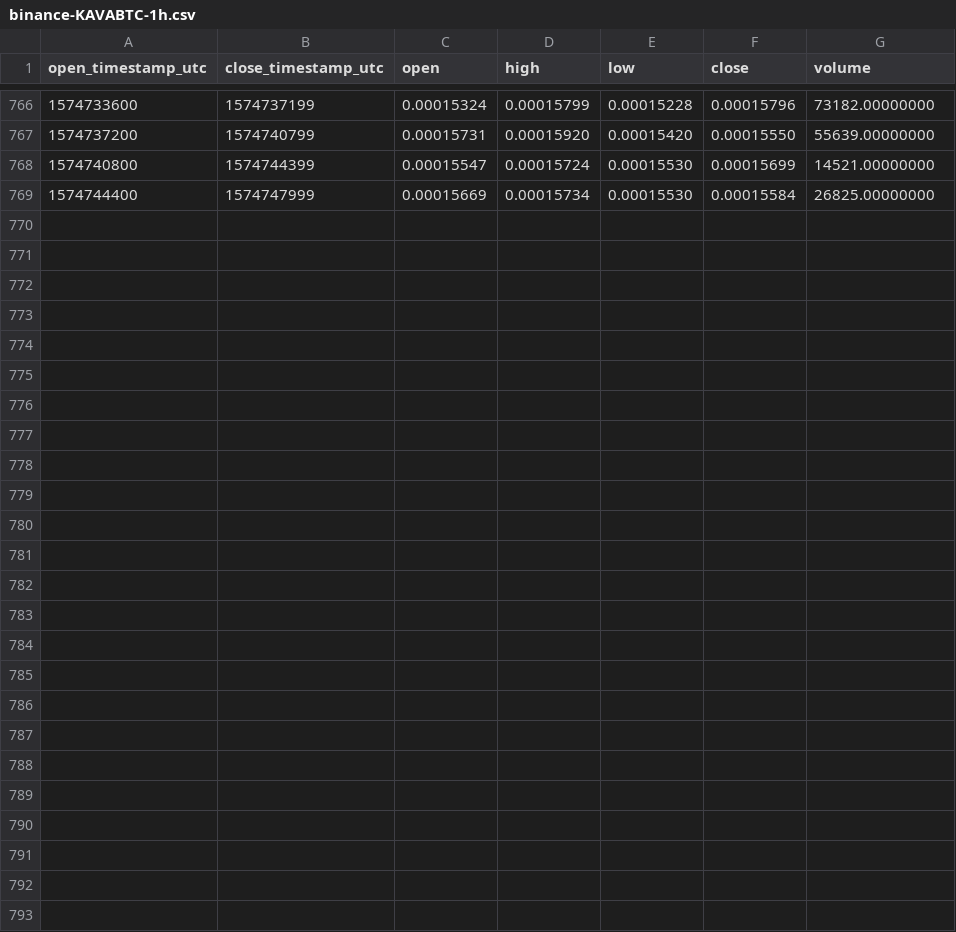
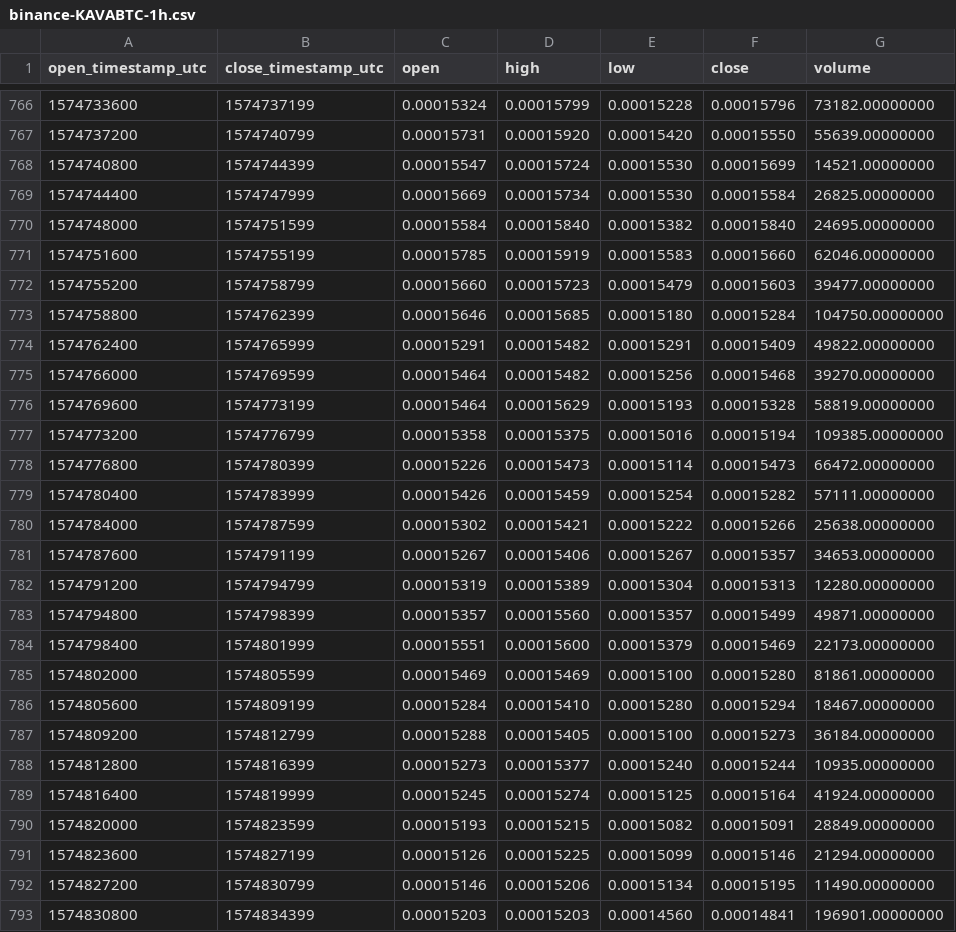
Before and after one commit to cryptobigbro/binance-KAVABTC, a CSV file: binance-KAVABTC-1h.csv, drawn as a sheet; only a part is shown, gaps mark what is left out; the diff names each change by its address in the sheet, - before the commit and + after, or states it on an @@ line.

Commit message:
Update OHLCV data.

```diff
--- a/binance-KAVABTC-1h.csv
+++ b/binance-KAVABTC-1h.csv
+row 770: 1574748000 | 1574751599 | 0.00015584 | 0.00015840 | 0.00015382 | 0.00015840 | 24695.00000000
+row 771: 1574751600 | 1574755199 | 0.00015785 | 0.00015919 | 0.00015583 | 0.00015660 | 62046.00000000
+row 772: 1574755200 | 1574758799 | 0.00015660 | 0.00015723 | 0.00015479 | 0.00015603 | 39477.00000000
+row 773: 1574758800 | 1574762399 | 0.00015646 | 0.00015685 | 0.00015180 | 0.00015284 | 104750.00000000
+row 774: 1574762400 | 1574765999 | 0.00015291 | 0.00015482 | 0.00015291 | 0.00015409 | 49822.00000000
+row 775: 1574766000 | 1574769599 | 0.00015464 | 0.00015482 | 0.00015256 | 0.00015468 | 39270.00000000
+row 776: 1574769600 | 1574773199 | 0.00015464 | 0.00015629 | 0.00015193 | 0.00015328 | 58819.00000000
+row 777: 1574773200 | 1574776799 | 0.00015358 | 0.00015375 | 0.00015016 | 0.00015194 | 109385.00000000
+row 778: 1574776800 | 1574780399 | 0.00015226 | 0.00015473 | 0.00015114 | 0.00015473 | 66472.00000000
+row 779: 1574780400 | 1574783999 | 0.00015426 | 0.00015459 | 0.00015254 | 0.00015282 | 57111.00000000
+row 780: 1574784000 | 1574787599 | 0.00015302 | 0.00015421 | 0.00015222 | 0.00015266 | 25638.00000000
+row 781: 1574787600 | 1574791199 | 0.00015267 | 0.00015406 | 0.00015267 | 0.00015357 | 34653.00000000
+row 782: 1574791200 | 1574794799 | 0.00015319 | 0.00015389 | 0.00015304 | 0.00015313 | 12280.00000000
+row 783: 1574794800 | 1574798399 | 0.00015357 | 0.00015560 | 0.00015357 | 0.00015499 | 49871.00000000
+row 784: 1574798400 | 1574801999 | 0.00015551 | 0.00015600 | 0.00015379 | 0.00015469 | 22173.00000000
+row 785: 1574802000 | 1574805599 | 0.00015469 | 0.00015469 | 0.00015100 | 0.00015280 | 81861.00000000
+row 786: 1574805600 | 1574809199 | 0.00015284 | 0.00015410 | 0.00015280 | 0.00015294 | 18467.00000000
+row 787: 1574809200 | 1574812799 | 0.00015288 | 0.00015405 | 0.00015100 | 0.00015273 | 36184.00000000
+row 788: 1574812800 | 1574816399 | 0.00015273 | 0.00015377 | 0.00015240 | 0.00015244 | 10935.00000000
+row 789: 1574816400 | 1574819999 | 0.00015245 | 0.00015274 | 0.00015125 | 0.00015164 | 41924.00000000
+row 790: 1574820000 | 1574823599 | 0.00015193 | 0.00015215 | 0.00015082 | 0.00015091 | 28849.00000000
+row 791: 1574823600 | 1574827199 | 0.00015126 | 0.00015225 | 0.00015099 | 0.00015146 | 21294.00000000
+row 792: 1574827200 | 1574830799 | 0.00015146 | 0.00015206 | 0.00015134 | 0.00015195 | 11490.00000000
+row 793: 1574830800 | 1574834399 | 0.00015203 | 0.00015203 | 0.00014560 | 0.00014841 | 196901.00000000
```
Also changed, not shown: binance-KAVABTC-1d.csv, 1 other file.
